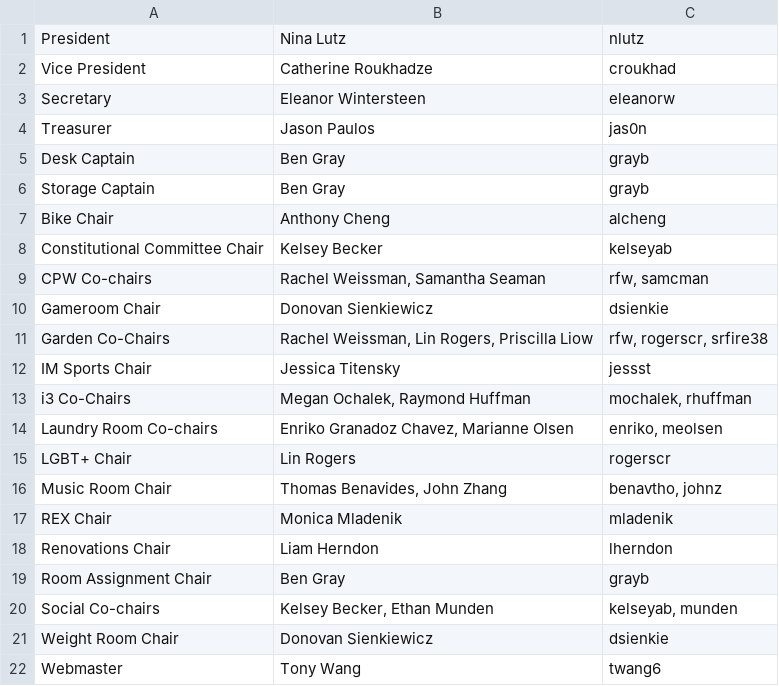
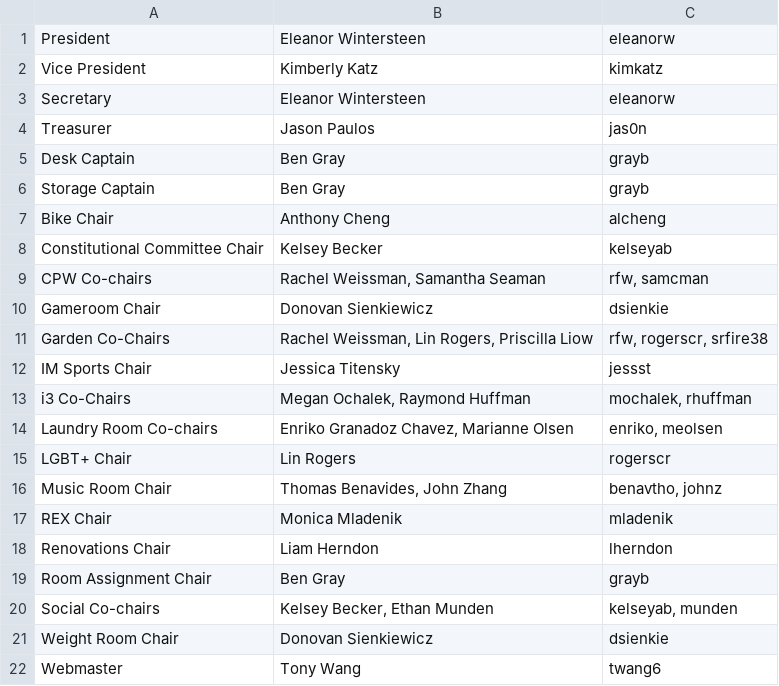
Before and after one commit to shrutiravikumar/macweb, a CSV file: private/housecomm/housecomm.csv, drawn as a sheet.

Commit message:
Update president and vp

```diff
--- a/private/housecomm/housecomm.csv
+++ b/private/housecomm/housecomm.csv
@@ -1,3 +1,3 @@
-President|Nina Lutz|nlutz
-Vice President|Catherine Roukhadze|croukhad
+President|Eleanor Wintersteen|eleanorw
+Vice President|Kimberly Katz|kimkatz
 Secretary|Eleanor Wintersteen|eleanorw
```
